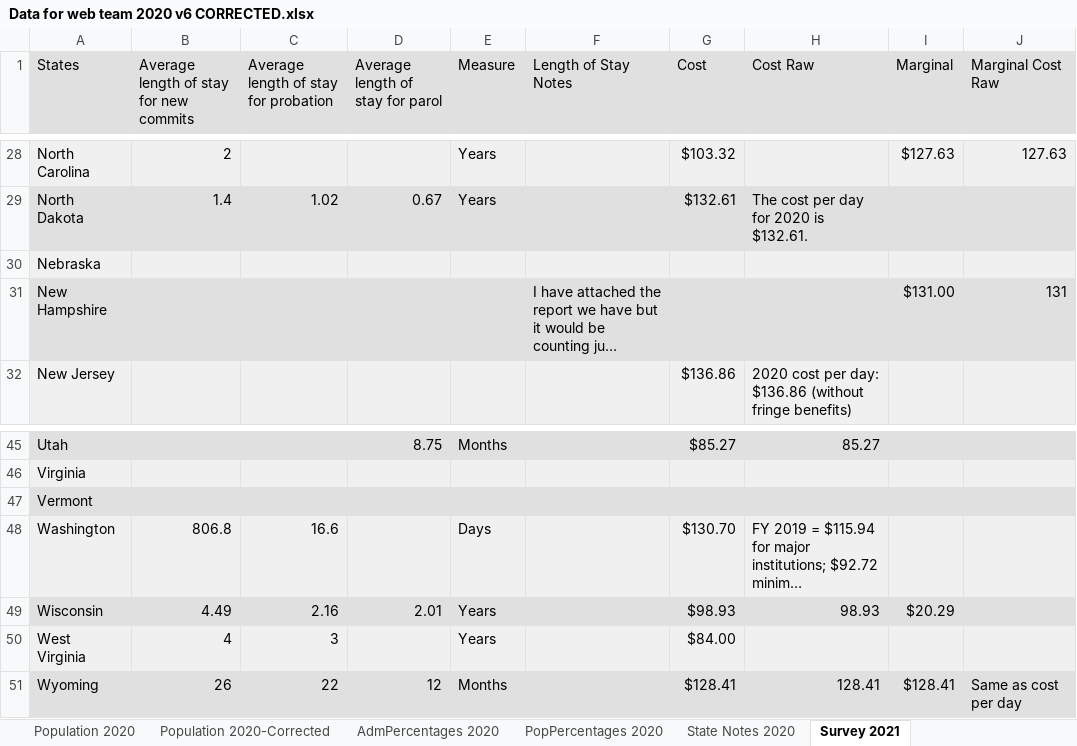
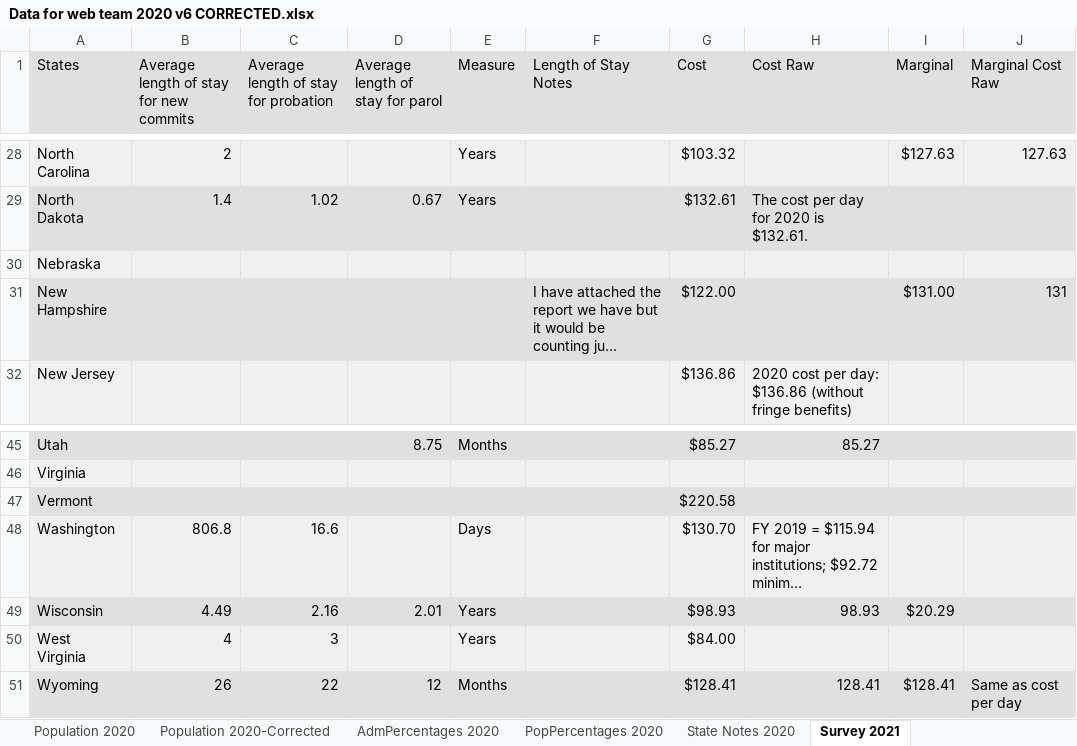
Before and after one commit to CSGJCResearch/cc_survey, an Excel workbook: data/Data for web team 2020 v6 CORRECTED.xlsx, sheet Survey 2021, drawn as a sheet; only a part is shown, gaps mark what is left out; long unchanged cells end in …; values as stored, in another font and other column widths than the file's, no borders; conditional formats not drawn; the diff names each change by its address in the sheet, - before the commit and + after, or states it on an @@ line.

Commit message:
updated data

```diff
--- a/data/Data for web team 2020 v6 CORRECTED.xlsx (sheet Survey 2021)
+++ b/data/Data for web team 2020 v6 CORRECTED.xlsx (sheet Survey 2021)
-G31 (Cost): (empty)
+G31 (Cost): $122.00
-G47 (Cost): (empty)
+G47 (Cost): $220.58
```
Also changed, not shown: sheet Population 2020-Corrected, sheet Admissions 2020-Corrected, 4 other files.
